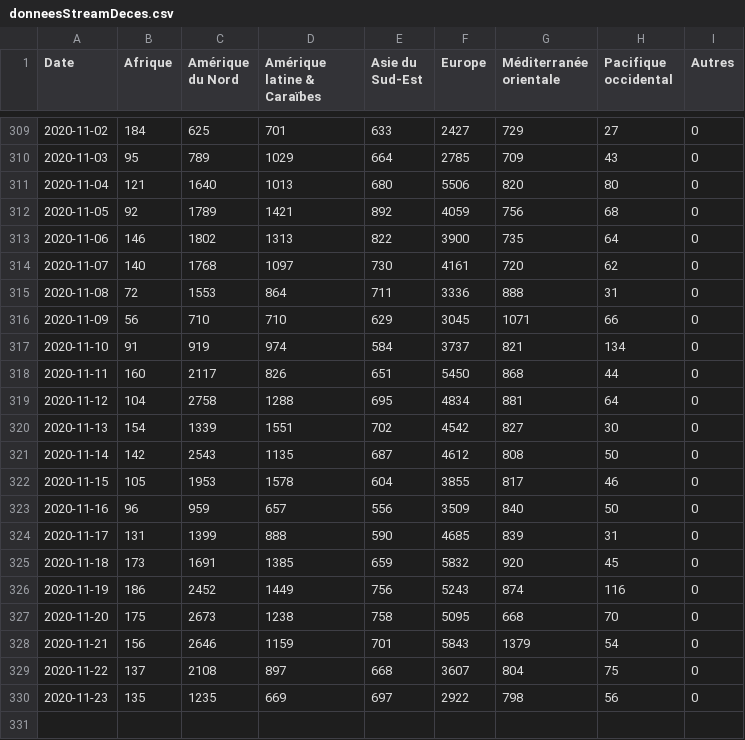
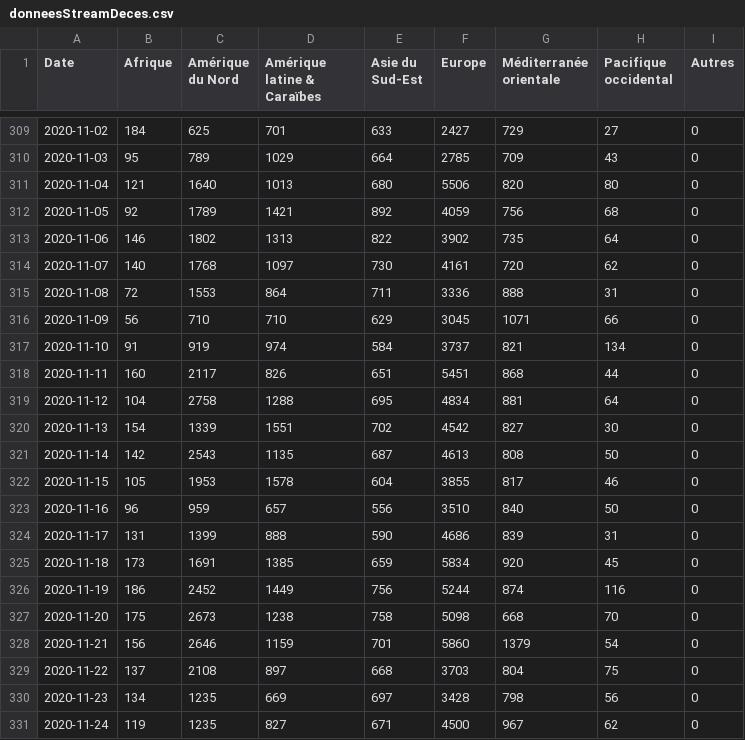
Before and after one commit to AVergely/Covid_19, a CSV file: donneesStreamDeces.csv, drawn as a sheet; only a part is shown, gaps mark what is left out.

```diff
--- a/donneesStreamDeces.csv
+++ b/donneesStreamDeces.csv
@@ -312,3 +312,3 @@ Date;Afrique;Amérique du Nord;Amérique latine & Caraïbes;Asie du Sud-Est;Euro
 2020-11-05;92;1789;1421;892;4059;756;68;0
-2020-11-06;146;1802;1313;822;3900;735;64;0
+2020-11-06;146;1802;1313;822;3902;735;64;0
 2020-11-07;140;1768;1097;730;4161;720;62;0
@@ -317,14 +317,15 @@ Date;Afrique;Amérique du Nord;Amérique latine & Caraïbes;Asie du Sud-Est;Euro
 2020-11-10;91;919;974;584;3737;821;134;0
-2020-11-11;160;2117;826;651;5450;868;44;0
+2020-11-11;160;2117;826;651;5451;868;44;0
 2020-11-12;104;2758;1288;695;4834;881;64;0
 2020-11-13;154;1339;1551;702;4542;827;30;0
-2020-11-14;142;2543;1135;687;4612;808;50;0
+2020-11-14;142;2543;1135;687;4613;808;50;0
 2020-11-15;105;1953;1578;604;3855;817;46;0
-2020-11-16;96;959;657;556;3509;840;50;0
-2020-11-17;131;1399;888;590;4685;839;31;0
-2020-11-18;173;1691;1385;659;5832;920;45;0
-2020-11-19;186;2452;1449;756;5243;874;116;0
-2020-11-20;175;2673;1238;758;5095;668;70;0
-2020-11-21;156;2646;1159;701;5843;1379;54;0
-2020-11-22;137;2108;897;668;3607;804;75;0
-2020-11-23;135;1235;669;697;2922;798;56;0
+2020-11-16;96;959;657;556;3510;840;50;0
+2020-11-17;131;1399;888;590;4686;839;31;0
+2020-11-18;173;1691;1385;659;5834;920;45;0
+2020-11-19;186;2452;1449;756;5244;874;116;0
+2020-11-20;175;2673;1238;758;5098;668;70;0
+2020-11-21;156;2646;1159;701;5860;1379;54;0
+2020-11-22;137;2108;897;668;3703;804;75;0
+2020-11-23;134;1235;669;697;3428;798;56;0
+2020-11-24;119;1235;827;671;4500;967;62;0
```
Also changed, not shown: CovidTotaux.csv, donneesStreamCas.csv.
